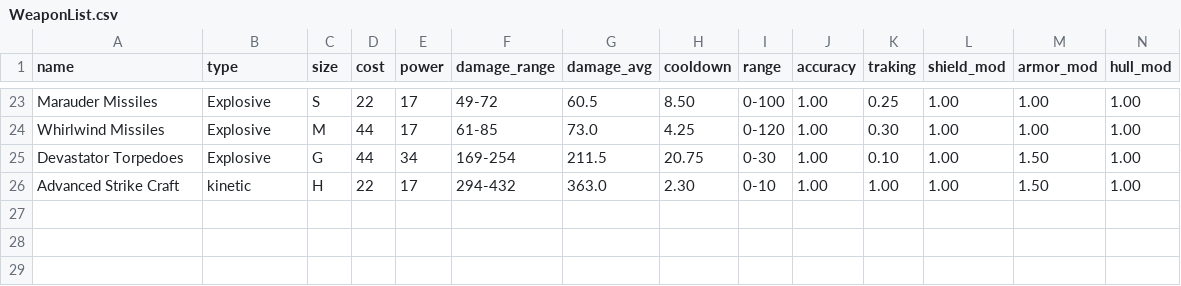
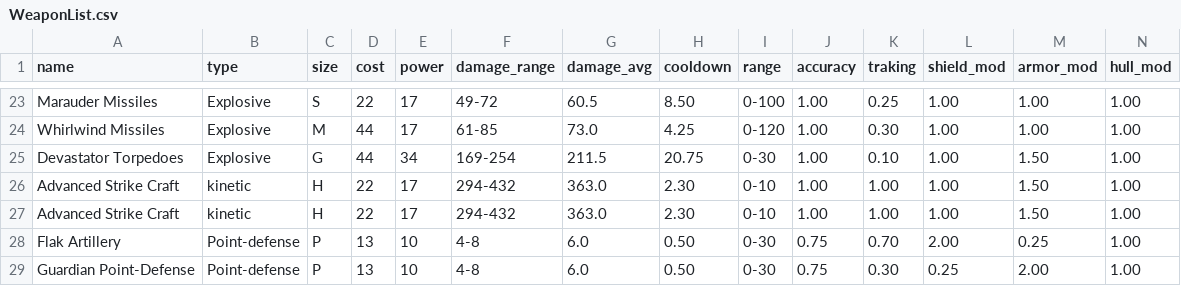
Before and after one commit to Victordiasm/StellarisBS, a CSV file: WeaponList.csv, drawn as a sheet; only a part is shown, gaps mark what is left out; rows hold the shown columns only; the diff names each change by its address in the sheet, - before the commit and + after, or states it on an @@ line.

Commit message:
add Point-defense weapons

```diff
--- a/WeaponList.csv
+++ b/WeaponList.csv
+row 27: Advanced Strike Craft | kinetic | H | 22 | 17 | 294-432 | 363.0 | 2.30 | 0-10 | 1.00 | 1.00 | 1.00 | 1.50 | 1.00
+row 28: Flak Artillery | Point-defense | P | 13 | 10 | 4-8 | 6.0 | 0.50 | 0-30 | 0.75 | 0.70 | 2.00 | 0.25 | 1.00
+row 29: Guardian Point-Defense | Point-defense | P | 13 | 10 | 4-8 | 6.0 | 0.50 | 0-30 | 0.75 | 0.30 | 0.25 | 2.00 | 1.00
```
